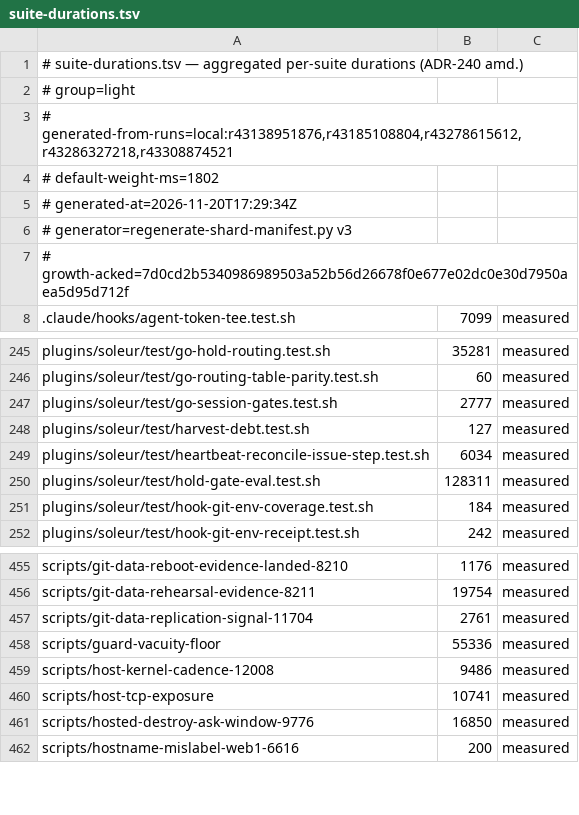
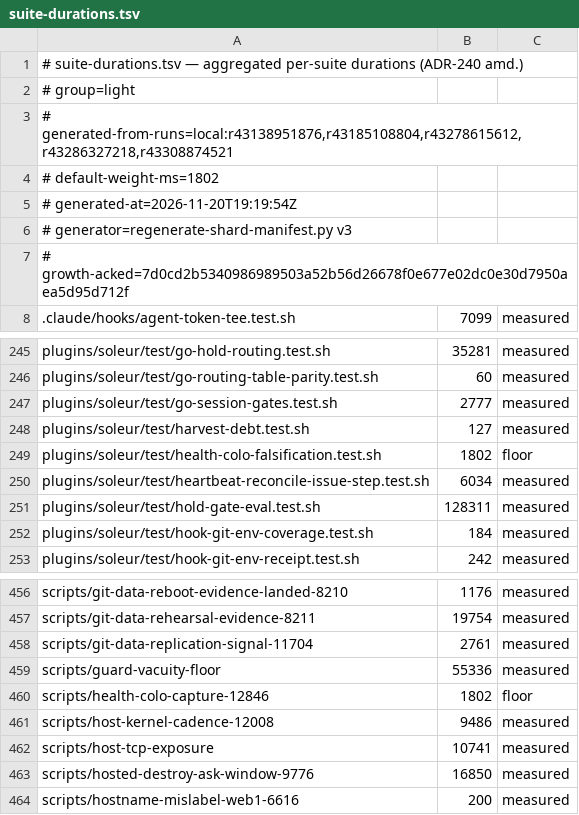
Before and after one commit to jikig-ai/soleur, a TSV file: scripts/suite-durations.tsv, drawn as a sheet; only a part is shown, gaps mark what is left out.

```diff
--- a/scripts/suite-durations.tsv
+++ b/scripts/suite-durations.tsv
@@ -4,3 +4,3 @@
 # default-weight-ms=1802
-# generated-at=2026-11-20T17:29:34Z
+# generated-at=2026-11-20T19:19:54Z
 # generator=regenerate-shard-manifest.py v3
@@ -248,2 +248,3 @@ plugins/soleur/test/go-session-gates.test.sh	2777	measured
 plugins/soleur/test/harvest-debt.test.sh	127	measured
+plugins/soleur/test/health-colo-falsification.test.sh	1802	floor
 plugins/soleur/test/heartbeat-reconcile-issue-step.test.sh	6034	measured
@@ -458,2 +459,3 @@ scripts/git-data-replication-signal-11704	2761	measured
 scripts/guard-vacuity-floor	55336	measured
+scripts/health-colo-capture-12846	1802	floor
 scripts/host-kernel-cadence-12008	9486	measured
```
Also changed, not shown: scripts/suite-shard-legs.tsv.
